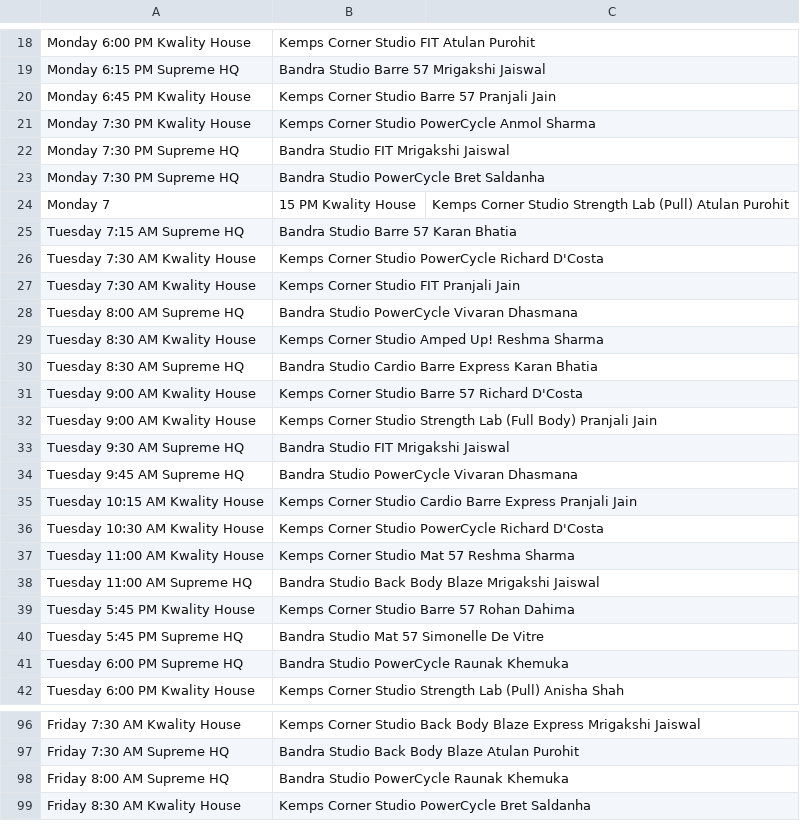
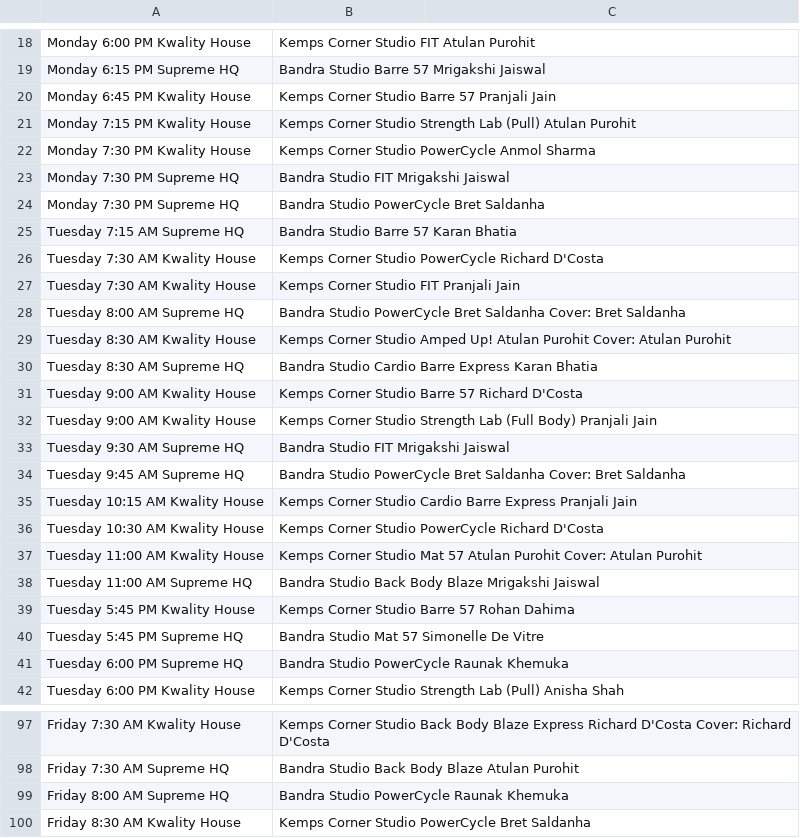
Before and after one commit to Jimmeey2323/class-intelligence, a CSV file: public/Active.csv, drawn as a sheet; only a part is shown, gaps mark what is left out; removed rows and columns are numbered as before the commit, all else as after; the diff covers the shown part only; the diff names each change by its address in the sheet, - before the commit and + after, or states it on an @@ line.

```diff
--- a/public/Active.csv
+++ b/public/Active.csv
+row 21: Monday 7:15 PM Kwality House | Kemps Corner Studio Strength Lab (Pull) Atulan Purohit
-row 24: Monday 7 | 15 PM Kwality House | Kemps Corner Studio Strength Lab (Pull) Atulan Purohit
-B28: …Studio PowerCycle Vivaran Dhasmana
+B28: …Studio PowerCycle Bret Saldanha Cover: Bret Saldanha
-B29: …Amped Up! Reshma Sharma
+B29: …Amped Up! Atulan Purohit Cover: Atulan Purohit
-B34: …Studio PowerCycle Vivaran Dhasmana
+B34: …Studio PowerCycle Bret Saldanha Cover: Bret Saldanha
-B37: …Mat 57 Reshma Sharma
+B37: …Mat 57 Atulan Purohit Cover: Atulan Purohit
-B97: …Blaze Express Mrigakshi Jaiswal
+B97: …Blaze Express Richard D'Costa Cover: Richard D'Costa
```
Also changed, not shown: 5 added rows, 4 removed rows and 30 edited cells elsewhere in this file, 19 other files.
